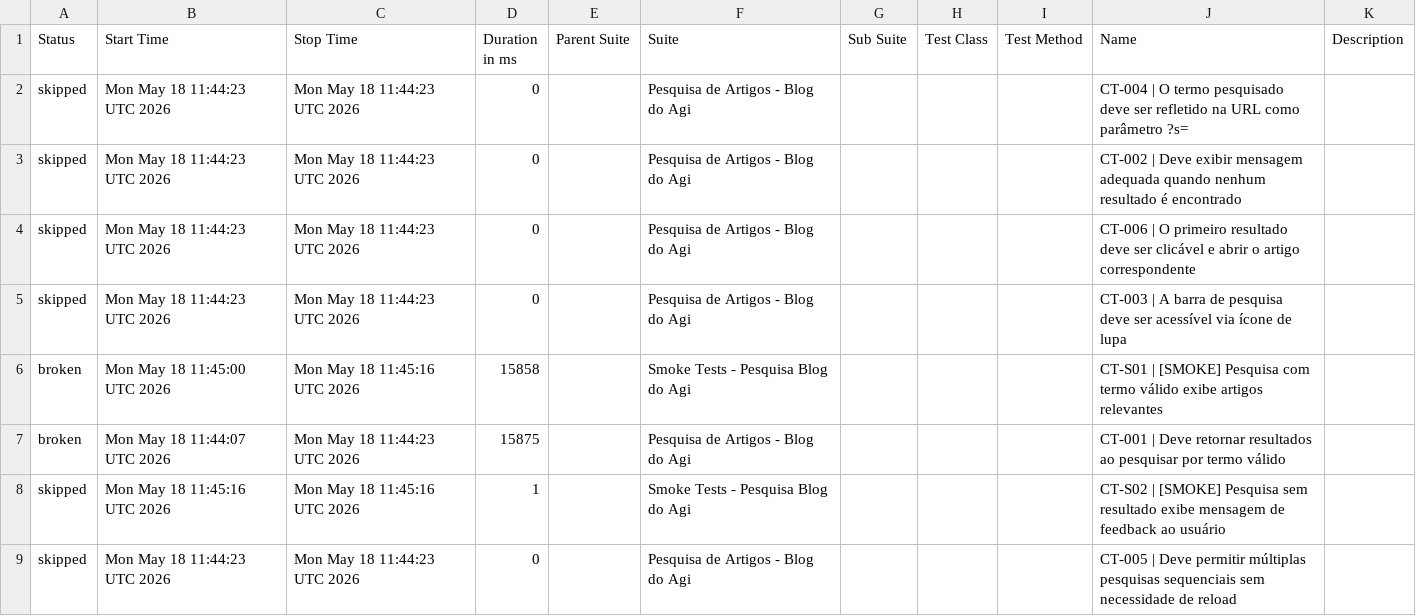
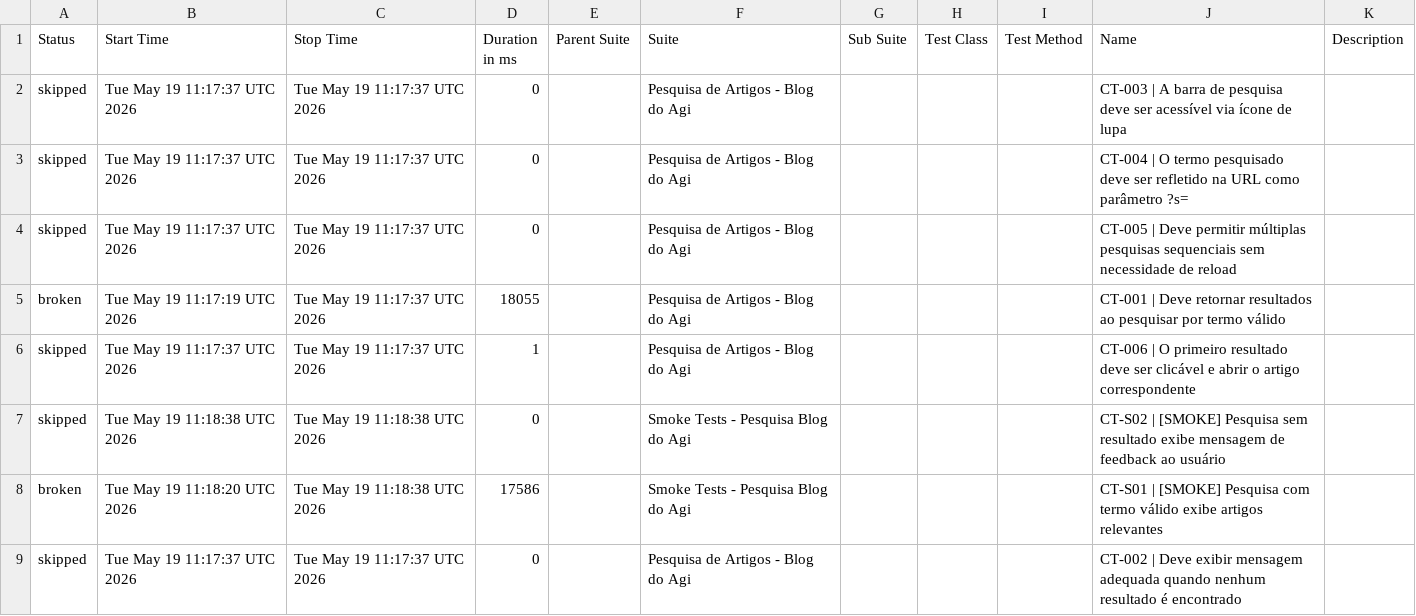
Before and after one commit to FranciscoGeorgeR/blogdoagi-cypress-tests, a CSV file: data/suites.csv, drawn as a sheet.

```diff
--- a/data/suites.csv
+++ b/data/suites.csv
@@ -1,9 +1,9 @@
 "Status","Start Time","Stop Time","Duration in ms","Parent Suite","Suite","Sub Suite","Test Class","Test Method","Name","Description"
-"skipped","Mon May 18 11:44:23 UTC 2026","Mon May 18 11:44:23 UTC 2026","0","","Pesquisa de Artigos - Blog do Agi","","","","CT-004 | O termo pesquisado deve ser refletido na URL como parâmetro ?s=",""
-"skipped","Mon May 18 11:44:23 UTC 2026","Mon May 18 11:44:23 UTC 2026","0","","Pesquisa de Artigos - Blog do Agi","","","","CT-002 | Deve exibir mensagem adequada quando nenhum resultado é encontrado",""
-"skipped","Mon May 18 11:44:23 UTC 2026","Mon May 18 11:44:23 UTC 2026","0","","Pesquisa de Artigos - Blog do Agi","","","","CT-006 | O primeiro resultado deve ser clicável e abrir o artigo correspondente",""
-"skipped","Mon May 18 11:44:23 UTC 2026","Mon May 18 11:44:23 UTC 2026","0","","Pesquisa de Artigos - Blog do Agi","","","","CT-003 | A barra de pesquisa deve ser acessível via ícone de lupa",""
-"broken","Mon May 18 11:45:00 UTC 2026","Mon May 18 11:45:16 UTC 2026","15858","","Smoke Tests - Pesquisa Blog do Agi","","","","CT-S01 | [SMOKE] Pesquisa com termo válido exibe artigos relevantes",""
-"broken","Mon May 18 11:44:07 UTC 2026","Mon May 18 11:44:23 UTC 2026","15875","","Pesquisa de Artigos - Blog do Agi","","","","CT-001 | Deve retornar resultados ao pesquisar por termo válido",""
-"skipped","Mon May 18 11:45:16 UTC 2026","Mon May 18 11:45:16 UTC 2026","1","","Smoke Tests - Pesquisa Blog do Agi","","","","CT-S02 | [SMOKE] Pesquisa sem resultado exibe mensagem de feedback ao usuário",""
-"skipped","Mon May 18 11:44:23 UTC 2026","Mon May 18 11:44:23 UTC 2026","0","","Pesquisa de Artigos - Blog do Agi","","","","CT-005 | Deve permitir múltiplas pesquisas sequenciais sem necessidade de reload",""
+"skipped","Tue May 19 11:17:37 UTC 2026","Tue May 19 11:17:37 UTC 2026","0","","Pesquisa de Artigos - Blog do Agi","","","","CT-003 | A barra de pesquisa deve ser acessível via ícone de lupa",""
+"skipped","Tue May 19 11:17:37 UTC 2026","Tue May 19 11:17:37 UTC 2026","0","","Pesquisa de Artigos - Blog do Agi","","","","CT-004 | O termo pesquisado deve ser refletido na URL como parâmetro ?s=",""
+"skipped","Tue May 19 11:17:37 UTC 2026","Tue May 19 11:17:37 UTC 2026","0","","Pesquisa de Artigos - Blog do Agi","","","","CT-005 | Deve permitir múltiplas pesquisas sequenciais sem necessidade de reload",""
+"broken","Tue May 19 11:17:19 UTC 2026","Tue May 19 11:17:37 UTC 2026","18055","","Pesquisa de Artigos - Blog do Agi","","","","CT-001 | Deve retornar resultados ao pesquisar por termo válido",""
+"skipped","Tue May 19 11:17:37 UTC 2026","Tue May 19 11:17:37 UTC 2026","1","","Pesquisa de Artigos - Blog do Agi","","","","CT-006 | O primeiro resultado deve ser clicável e abrir o artigo correspondente",""
+"skipped","Tue May 19 11:18:38 UTC 2026","Tue May 19 11:18:38 UTC 2026","0","","Smoke Tests - Pesquisa Blog do Agi","","","","CT-S02 | [SMOKE] Pesquisa sem resultado exibe mensagem de feedback ao usuário",""
+"broken","Tue May 19 11:18:20 UTC 2026","Tue May 19 11:18:38 UTC 2026","17586","","Smoke Tests - Pesquisa Blog do Agi","","","","CT-S01 | [SMOKE] Pesquisa com termo válido exibe artigos relevantes",""
+"skipped","Tue May 19 11:17:37 UTC 2026","Tue May 19 11:17:37 UTC 2026","0","","Pesquisa de Artigos - Blog do Agi","","","","CT-002 | Deve exibir mensagem adequada quando nenhum resultado é encontrado",""
```
Also changed, not shown: 55 other files.
